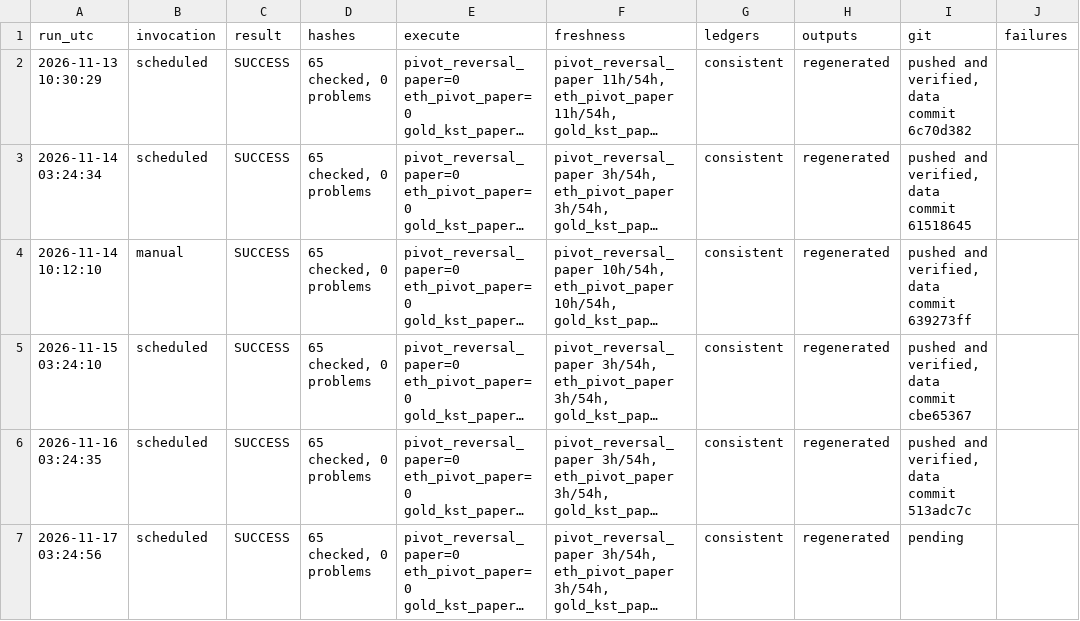
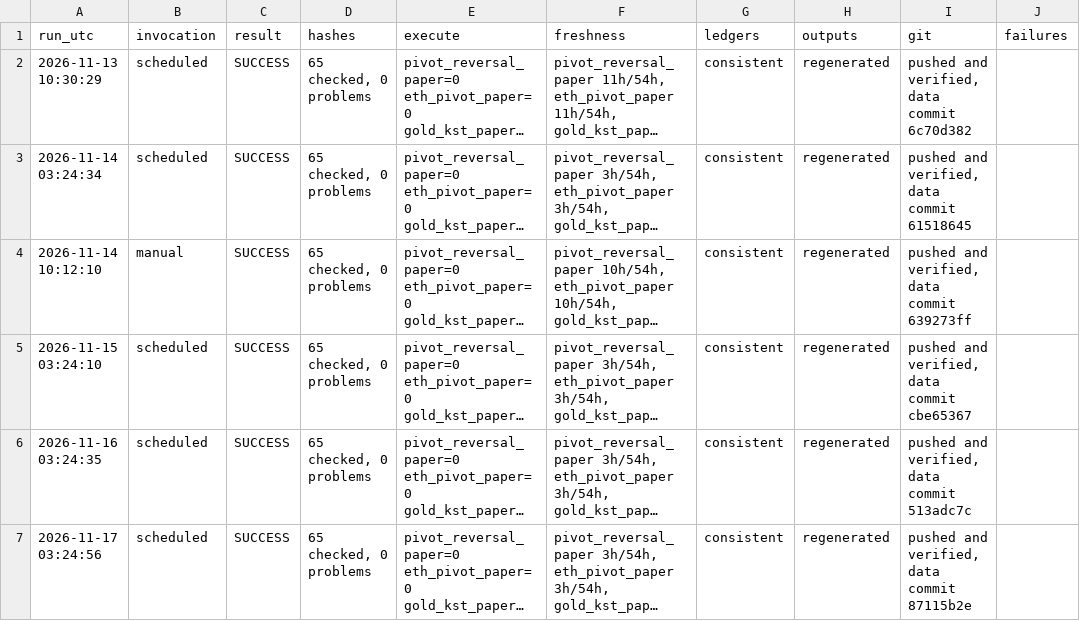
Before and after one commit to alkaabiz-crypto/Octabot, a CSV file: research/ops/run_log.csv, drawn as a sheet; long unchanged cells end in …; the diff names each change by its address in the sheet, - before the commit and + after, or states it on an @@ line.

```diff
--- a/research/ops/run_log.csv
+++ b/research/ops/run_log.csv
-I7 (git): pending
+I7 (git): pushed and verified, data commit 87115b2e
```
Also changed, not shown: 1 other file.
